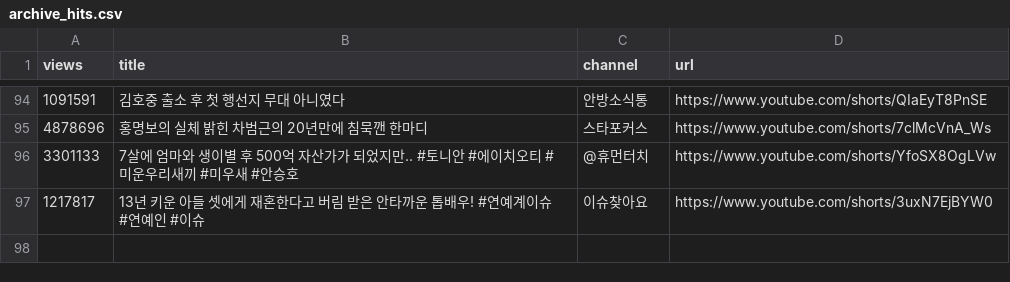
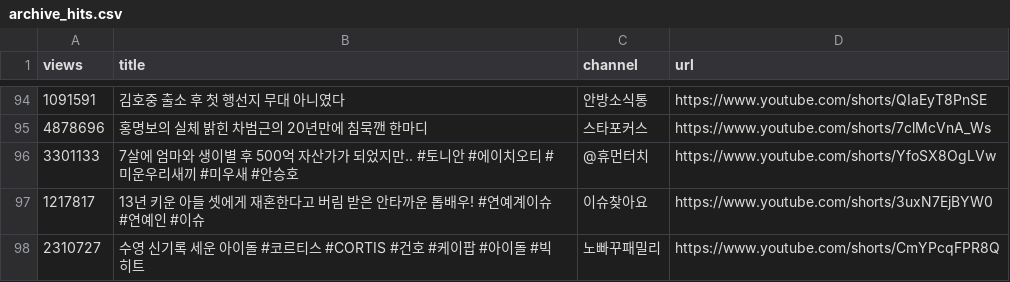
Before and after one commit to gguzze-code/yt-trend, a CSV file: docs/data/archive_hits.csv, drawn as a sheet; only a part is shown, gaps mark what is left out; the diff names each change by its address in the sheet, - before the commit and + after, or states it on an @@ line.

```diff
--- a/docs/data/archive_hits.csv
+++ b/docs/data/archive_hits.csv
+row 98: 2310727 | 수영 신기록 세운 아이돌 #코르티스 #CORTIS #건호 #케이팝 #아이돌 #빅히트 | 노빠꾸패밀리 | https://www.youtube.com/shorts/CmYPcqFPR8Q
```
Also changed, not shown: 4 other files.
